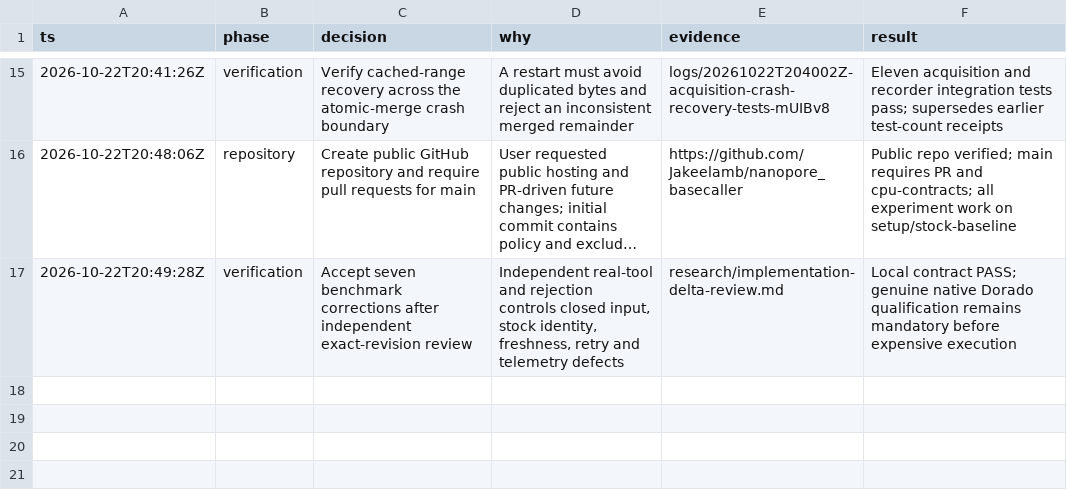
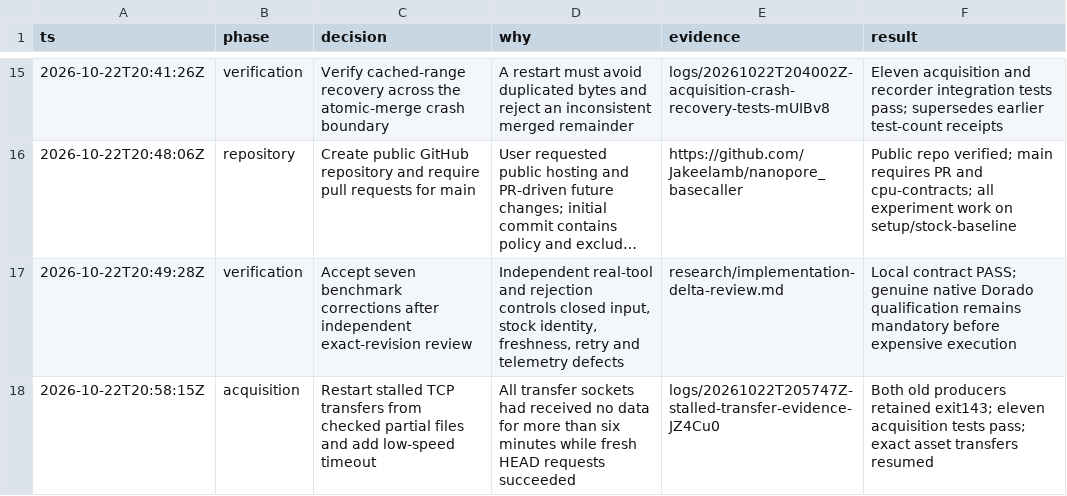
Before and after one commit to Jakeelamb/nanopore_basecaller, a TSV file: decisions.tsv, drawn as a sheet; only a part is shown, gaps mark what is left out; long unchanged cells end in …; the diff names each change by its address in the sheet, - before the commit and + after, or states it on an @@ line.

Commit message:
fix(acquisition): time out stalled transfer connections

```diff
--- a/decisions.tsv
+++ b/decisions.tsv
+row 18: 2026-10-22T20:58:15Z | acquisition | Restart stalled TCP transfers from checked partial files and add low-speed timeout | All transfer sockets had received no data for more than six minutes while fresh HEAD requests succeeded | logs/20261022T205747Z-stalled-transfer-evidence-JZ4Cu0 | Both old producers retained exit143; eleven acquisition tests pass; exact asset transfers resumed
```
Also changed, not shown: 1 other file.
